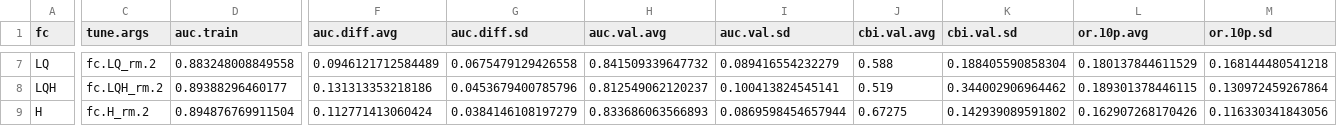
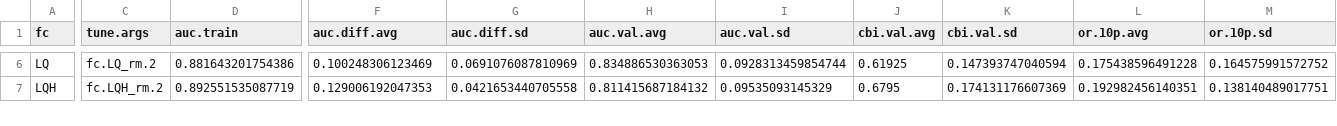
Before and after one commit to Big-Biodiversity-Collaborative/DesertBees, a CSV file: output/centris_pallida/parameter_results.csv, drawn as a sheet; only a part is shown, gaps mark what is left out; removed rows and columns are numbered as before the commit, all else as after; rows hold the shown columns only; the diff covers the shown part only; the diff names each change by its address in the sheet, - before the commit and + after, or states it on an @@ line.

```diff
--- a/output/centris_pallida/parameter_results.csv
+++ b/output/centris_pallida/parameter_results.csv
-D6 (auc.train): 0.883248008849558
+D6 (auc.train): 0.881643201754386
-F6 (auc.diff.avg): 0.0946121712584489
+F6 (auc.diff.avg): 0.100248306123469
-G6 (auc.diff.sd): 0.0675479129426558
+G6 (auc.diff.sd): 0.0691076087810969
-H6 (auc.val.avg): 0.841509339647732
+H6 (auc.val.avg): 0.834886530363053
-I6 (auc.val.sd): 0.089416554232279
+I6 (auc.val.sd): 0.0928313459854744
-J6 (cbi.val.avg): 0.588
+J6 (cbi.val.avg): 0.61925
-K6 (cbi.val.sd): 0.188405590858304
+K6 (cbi.val.sd): 0.147393747040594
-L6 (or.10p.avg): 0.180137844611529
+L6 (or.10p.avg): 0.175438596491228
-M6 (or.10p.sd): 0.168144480541218
+M6 (or.10p.sd): 0.164575991572752
-D7 (auc.train): 0.89388296460177
+D7 (auc.train): 0.892551535087719
-F7 (auc.diff.avg): 0.131313353218186
+F7 (auc.diff.avg): 0.129006192047353
-G7 (auc.diff.sd): 0.0453679400785796
+G7 (auc.diff.sd): 0.0421653440705558
-H7 (auc.val.avg): 0.812549062120237
+H7 (auc.val.avg): 0.811415687184132
-I7 (auc.val.sd): 0.100413824545141
+I7 (auc.val.sd): 0.09535093145329
-J7 (cbi.val.avg): 0.519
+J7 (cbi.val.avg): 0.6795
-K7 (cbi.val.sd): 0.344002906964462
+K7 (cbi.val.sd): 0.174131176607369
-L7 (or.10p.avg): 0.189301378446115
+L7 (or.10p.avg): 0.192982456140351
-M7 (or.10p.sd): 0.130972459267864
+M7 (or.10p.sd): 0.138140489017751
-row 9: H | fc.H_rm.2 | 0.894876769911504 | 0.112771413060424 | 0.0384146108197279 | 0.833686063566893 | 0.0869598454657944 | 0.67275 | 0.142939089591802 | 0.162907268170426 | 0.116330341843056
```
Also changed, not shown: 2 removed rows and 117 edited cells elsewhere in this file, output/centris_pallida/predictor_values.csv, output/olneya_tesota/parameter_results.csv, 17 other files.
